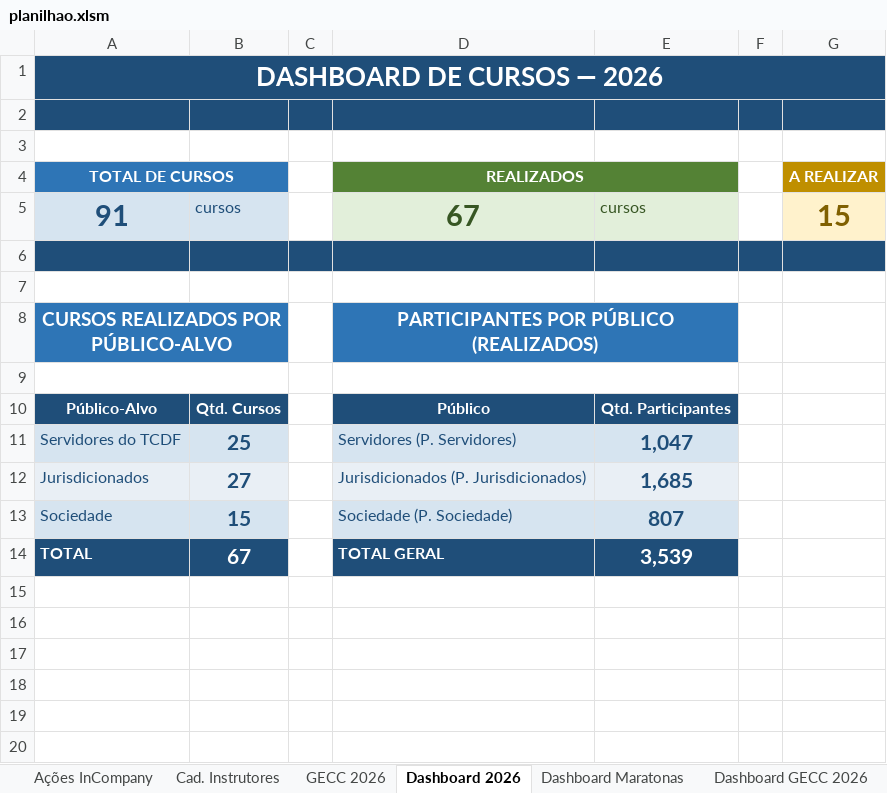
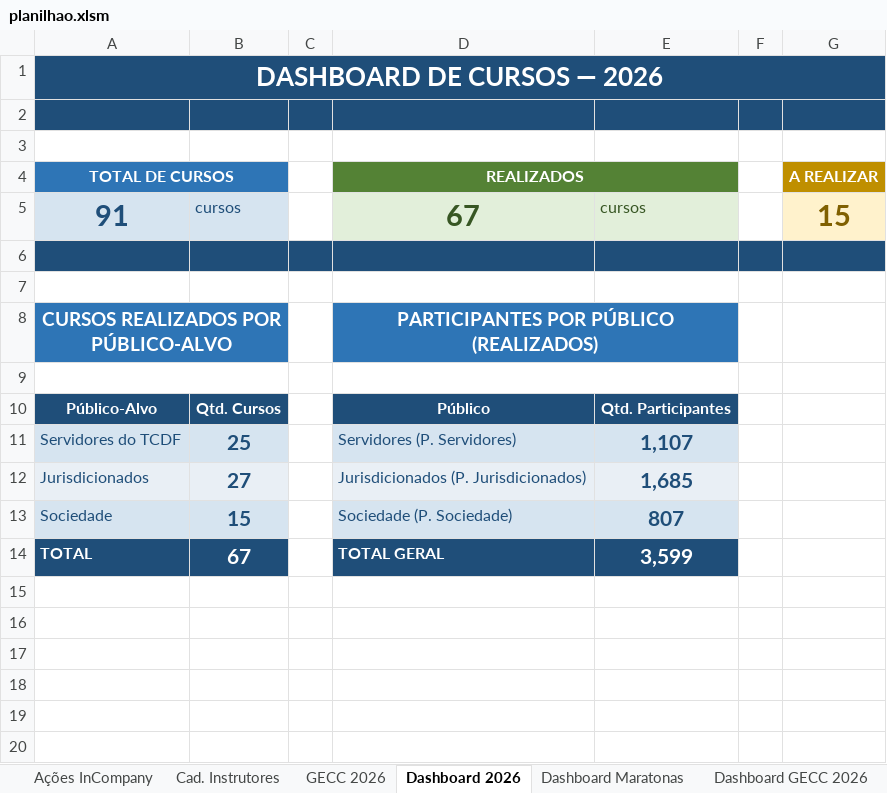
Before and after one commit to silvionascimentobh-lab/SAED-Dashboard, an Excel workbook: planilhao.xlsm, sheet Dashboard 2026, drawn as a sheet; only a part is shown; values as stored, in another font and other column widths than the file's, no borders; charts and pictures not drawn; the diff names each change by its address in the sheet, - before the commit and + after, or states it on an @@ line.

```diff
--- a/planilhao.xlsm (sheet Dashboard 2026)
+++ b/planilhao.xlsm (sheet Dashboard 2026)
-E11: 1,047
+E11: 1,107
-E14: 3,539
+E14: 3,599
```
Also changed, not shown: sheet Ações InCompany, charts or pictures.
